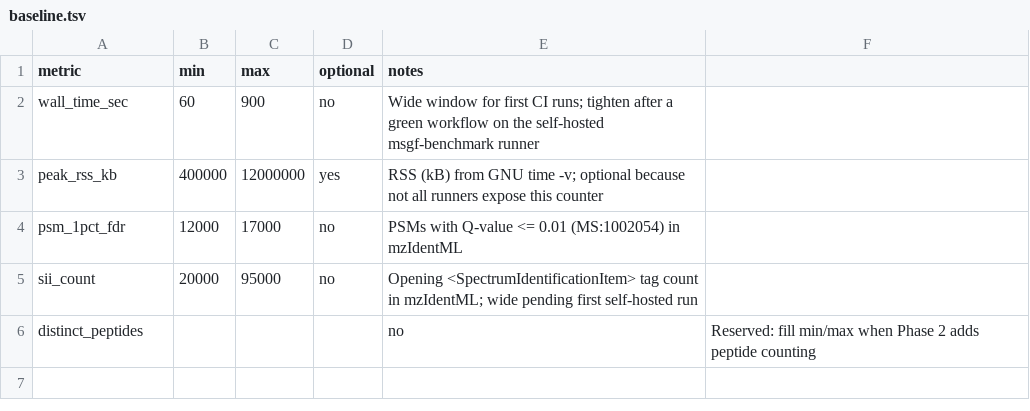
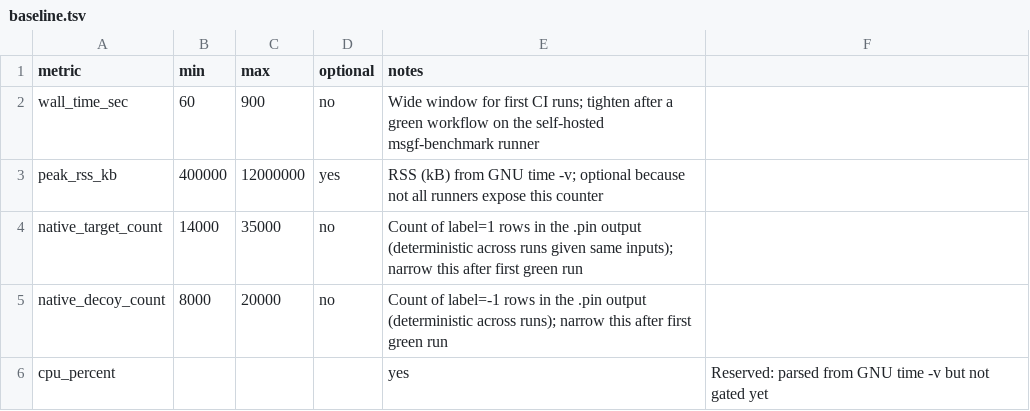
Before and after one commit to bigbio/andes, a TSV file: benchmark/ci/PXD001819/baseline.tsv, drawn as a sheet.

Commit message:
fix(bench-ci): unbreak PXD001819 CI after PR #23 mzIdentML removal
The PXD001819 CI workflow (.github/workflows/benchmark-pxd001819.yml)
has been silently broken since PR #23 removed mzIdentML output
entirely. run_ci.sh wrote -o ci_output.mzid, MS-GF+ produced a .pin
under that filename, and extract_metrics.py tried to parse it as
mzIdentML. The CI never produced valid metrics.

Switch the whole pipeline to .pin, which is the only modern output
format:

- run_ci.sh: -o $PIN (was -o $MZID); error message updated.
- extract_metrics.py: rewritten parse_pin() counts native target /
  decoy rows by streaming the .pin (column 2 = label, {1, -1}) one
  line at a time. Drops the iterparse XML dependency. Replaces
  sii_count + psm_1pct_fdr metrics with native_target_count +
  native_decoy_count.
- baseline.tsv: new metric names + ranges. Wide first-green-run
  windows (14000-35000 targets, 8000-20000 decoys); to be tightened
  after the first self-hosted runner produces consistent numbers.
- test_compare_metrics.py: 7 existing comparator tests updated to
  use the new metric names; 3 new ParsePinTest cases covering
  label counts, empty input, and malformed rows. 10/10 pass.
- benchmark/ci/README.md: documents the PIN-based pipeline, why
  native counts are the right CI gate (deterministic across runs;
  catches search-code regressions cleanly without Percolator
  dependency), and points future iterations at the multi-run
  protocol the astral-phase-a-retrospective.md asks for.

The CI gate is now search-correctness (deterministic counts), not
sensitivity (which needs Percolator + a separate gate). Sensitivity
regressions surface via a downstream Percolator run on the .pin
artifact — out of scope for this CI workflow.

This is the meta-fix the Astral retrospective named as the next
iteration's prerequisite: stable benchmarks must work before any
speed-optimization claim is defensible.

```diff
--- a/benchmark/ci/PXD001819/baseline.tsv
+++ b/benchmark/ci/PXD001819/baseline.tsv
@@ -3,4 +3,4 @@ wall_time_sec	60	900	no	Wide window for first CI runs; tighten after a green wor
 peak_rss_kb	400000	12000000	yes	RSS (kB) from GNU time -v; optional because not all runners expose this counter
-psm_1pct_fdr	12000	17000	no	PSMs with Q-value <= 0.01 (MS:1002054) in mzIdentML
-sii_count	20000	95000	no	Opening <SpectrumIdentificationItem> tag count in mzIdentML; wide pending first self-hosted run
-distinct_peptides				no	Reserved: fill min/max when Phase 2 adds peptide counting
+native_target_count	14000	35000	no	Count of label=1 rows in the .pin output (deterministic across runs given same inputs); narrow this after first green run
+native_decoy_count	8000	20000	no	Count of label=-1 rows in the .pin output (deterministic across runs); narrow this after first green run
+cpu_percent				yes	Reserved: parsed from GNU time -v but not gated yet
```
Also changed, not shown: 4 other files.
